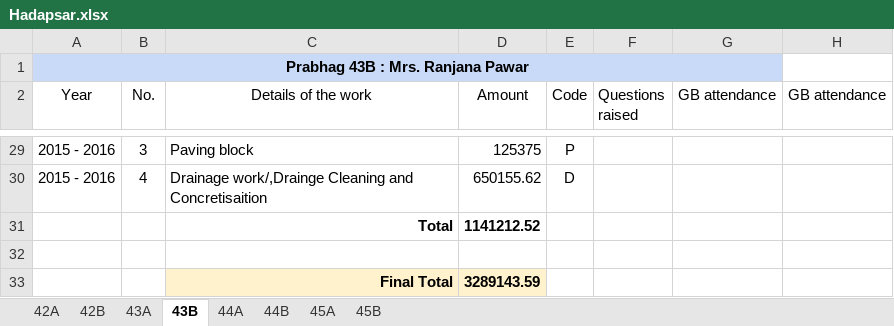
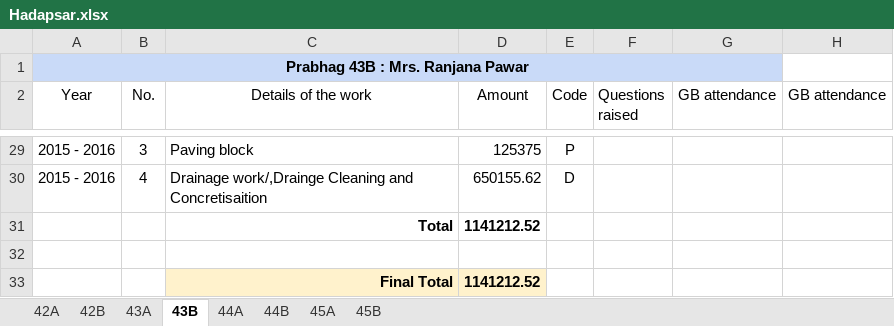
Before and after one commit to devadigayatish/nagarsevak_report_card, an Excel workbook: csv/main-files/Hadapsar.xlsx, sheet 43B, drawn as a sheet; only a part is shown, gaps mark what is left out; values as stored, in another font and other column widths than the file's, no borders; charts and pictures not drawn; the diff covers the shown part only; the diff names each change by its address in the sheet, - before the commit and + after, or states it on an @@ line.

```diff
--- a/csv/main-files/Hadapsar.xlsx (sheet 43B)
+++ b/csv/main-files/Hadapsar.xlsx (sheet 43B)
-D33 (Amount): 3289143.59
+D33 (Amount): 1141212.52
```
Also changed, not shown: 32 edited cells elsewhere in this sheet, sheet 43A, sheet 42B, sheet 42A, sheet 44A, sheet 45A, sheet 44B, 1 more sheet, formulas that keep their value, csv/main-files/Aundh.xlsx, csv/main-files/Bhavani Peth.xlsx, 24 other files.
